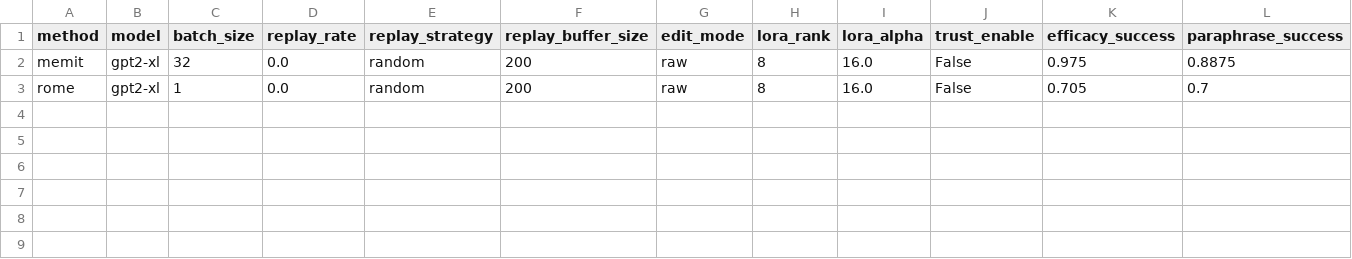
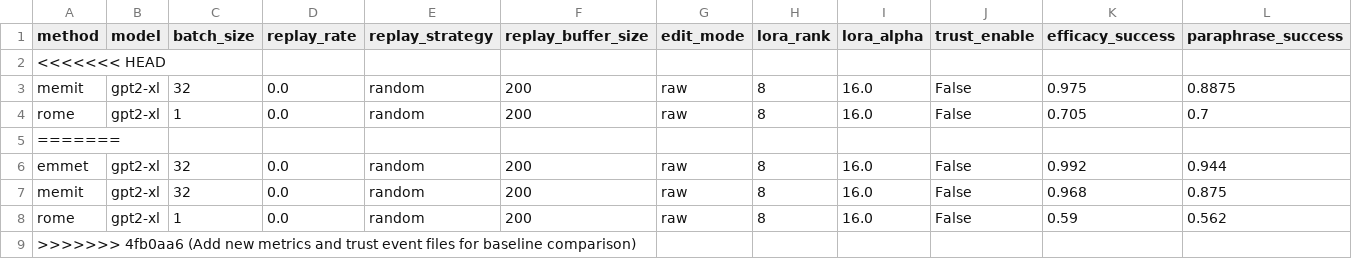
Before and after one commit to furonglegend/Met, a CSV file: results/baseline_comparison_rome_memit/ablation_matrix.csv, drawn as a sheet; only a part is shown; rows hold the shown columns only; the diff names each change by its address in the sheet, - before the commit and + after, or states it on an @@ line.

```diff
--- a/results/baseline_comparison_rome_memit/ablation_matrix.csv
+++ b/results/baseline_comparison_rome_memit/ablation_matrix.csv
+row 2: <<<<<<< HEAD
+row 5: =======
+row 6: emmet | gpt2-xl | 32 | 0.0 | random | 200 | raw | 8 | 16.0 | False | 0.992 | 0.944
+row 7: memit | gpt2-xl | 32 | 0.0 | random | 200 | raw | 8 | 16.0 | False | 0.968 | 0.875
+row 8: rome | gpt2-xl | 1 | 0.0 | random | 200 | raw | 8 | 16.0 | False | 0.59 | 0.562
+row 9: >>>>>>> 4fb0aa6 (Add new metrics and trust event files for baseline comparison)
```
Also changed, not shown: results/baseline_comparison_rome_memit/baseline_comparison_rome_memit.csv, results/baseline_comparison_rome_memit/baseline_comparison_rome_memit_stats.csv, 48 other files.
